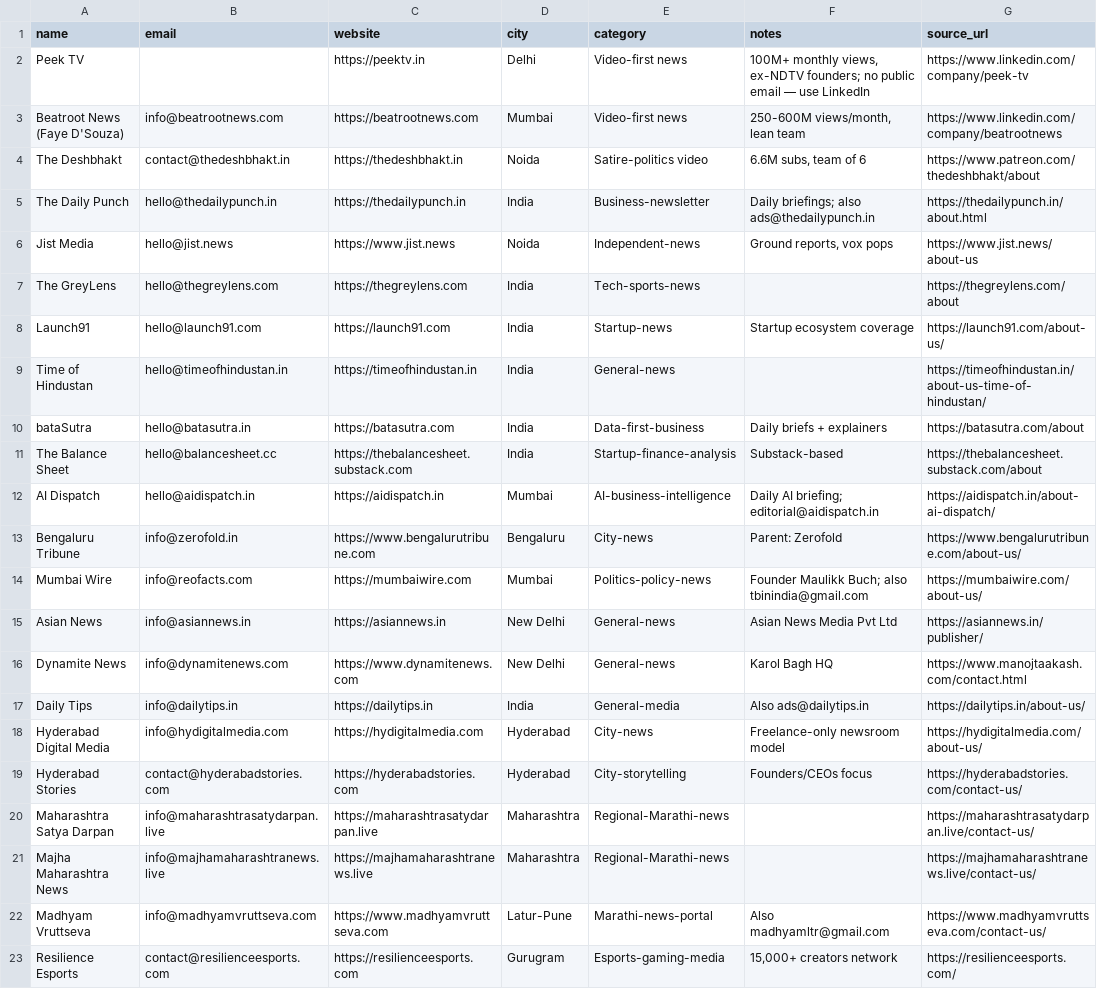
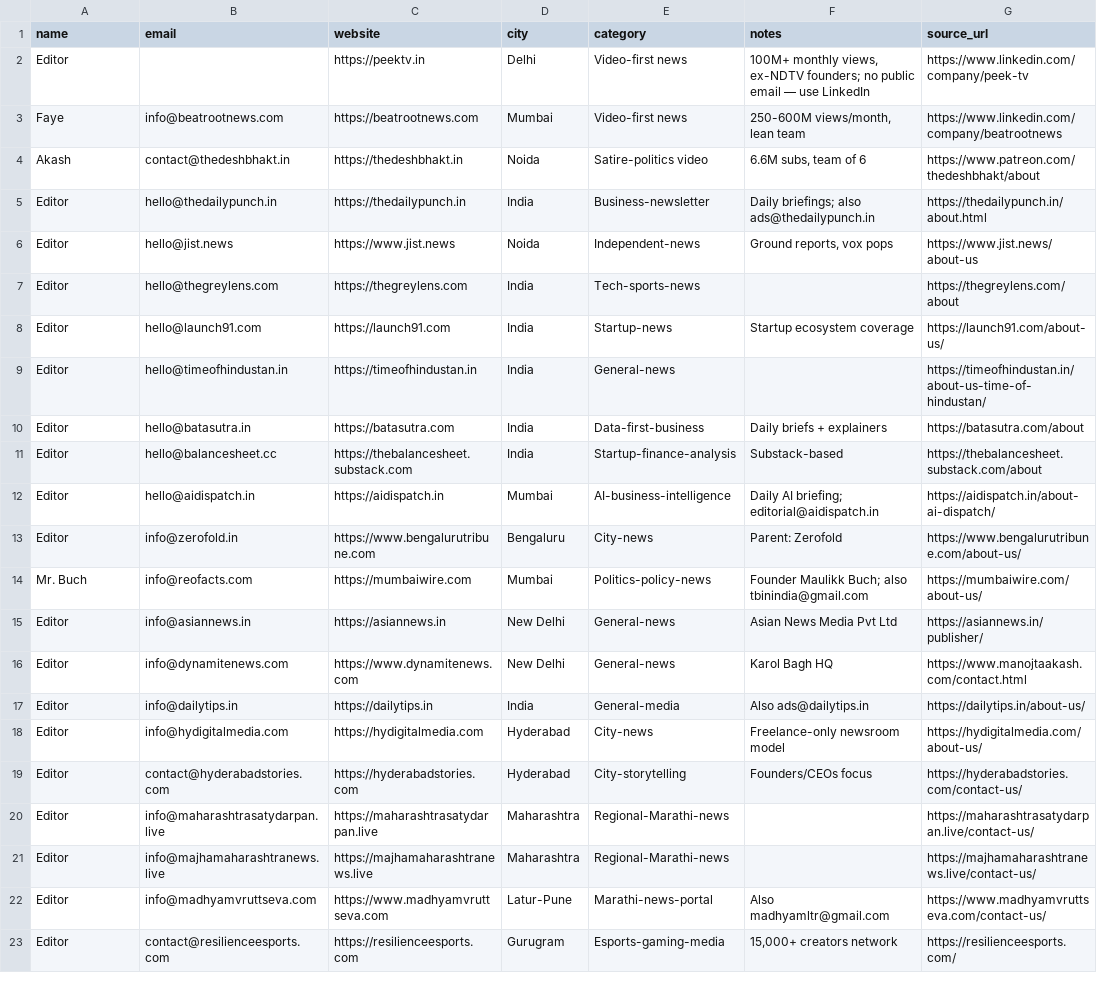
Before and after one commit to gauravbhatia4601/news-agent, a CSV file: leads/leads-batch1.csv, drawn as a sheet; the diff names each change by its address in the sheet, - before the commit and + after, or states it on an @@ line.

Commit message:
feat(leads): ZeptoMail integration — UAE endpoint, webhook stats, clean lead names, signatures

```diff
--- a/leads/leads-batch1.csv
+++ b/leads/leads-batch1.csv
-A2 (name): Peek TV
+A2 (name): Editor
-A3 (name): Beatroot News (Faye D'Souza)
+A3 (name): Faye
-A4 (name): The Deshbhakt
+A4 (name): Akash
-A5 (name): The Daily Punch
+A5 (name): Editor
-A6 (name): Jist Media
+A6 (name): Editor
-A7 (name): The GreyLens
+A7 (name): Editor
-A8 (name): Launch91
+A8 (name): Editor
-A9 (name): Time of Hindustan
+A9 (name): Editor
-A10 (name): bataSutra
+A10 (name): Editor
-A11 (name): The Balance Sheet
+A11 (name): Editor
-A12 (name): AI Dispatch
+A12 (name): Editor
-A13 (name): Bengaluru Tribune
+A13 (name): Editor
-A14 (name): Mumbai Wire
+A14 (name): Mr. Buch
-A15 (name): Asian News
+A15 (name): Editor
-A16 (name): Dynamite News
+A16 (name): Editor
-A17 (name): Daily Tips
+A17 (name): Editor
-A18 (name): Hyderabad Digital Media
+A18 (name): Editor
-A19 (name): Hyderabad Stories
+A19 (name): Editor
-A20 (name): Maharashtra Satya Darpan
+A20 (name): Editor
-A21 (name): Majha Maharashtra News
+A21 (name): Editor
-A22 (name): Madhyam Vruttseva
+A22 (name): Editor
-A23 (name): Resilience Esports
+A23 (name): Editor
```
Also changed, not shown: 10 other files.
